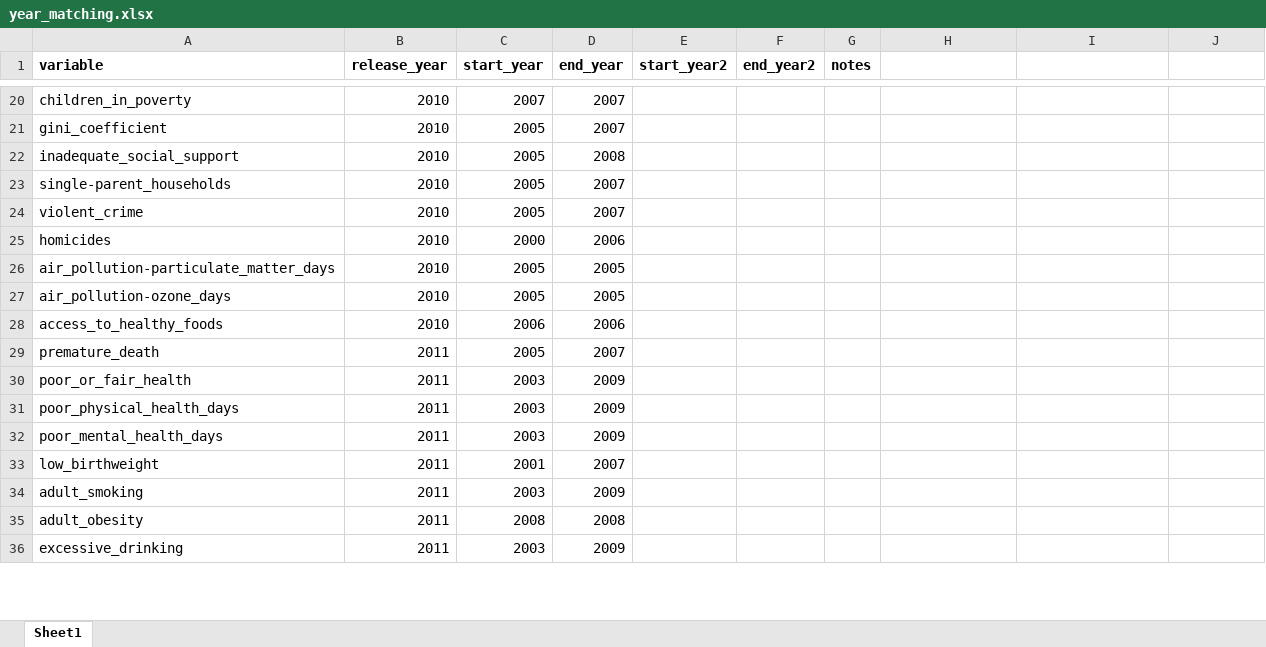
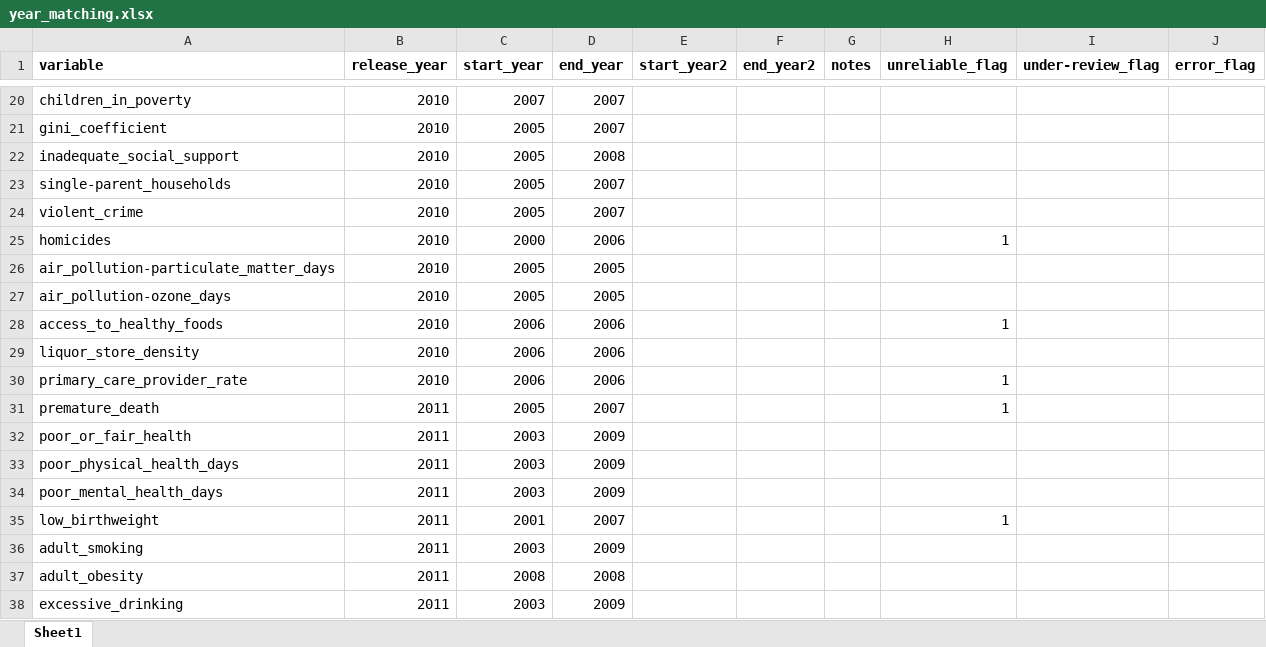
Before and after one commit to jrisi256/incarceration, an Excel workbook: health_data/src/year_matching.xlsx, sheet Sheet1, drawn as a sheet; only a part is shown, gaps mark what is left out; values as stored, in another font and other column widths than the file's, no borders; addresses are those after the commit; the diff covers the shown part only; the diff names each change by its address in the sheet, - before the commit and + after, or states it on an @@ line.

```diff
--- a/health_data/src/year_matching.xlsx (sheet Sheet1)
+++ b/health_data/src/year_matching.xlsx (sheet Sheet1)
-H1: (empty)
+H1: unreliable_flag
-I1: (empty)
+I1: under-review_flag
-J1: (empty)
+J1: error_flag
-H25 (unreliable_flag): (empty)
+H25 (unreliable_flag): 1
-H28 (unreliable_flag): (empty)
+H28 (unreliable_flag): 1
@@ row 132 moved to row 29: liquor_store_density @@
+row 30: primary_care_provider_rate | 2010 | 2006 | 2006 |  |  |  | 1
-H31 (unreliable_flag): (empty)
+H31 (unreliable_flag): 1
-H35 (unreliable_flag): (empty)
+H35 (unreliable_flag): 1
```
Also changed, not shown: 102 added rows, 1 removed row and 25 edited cells elsewhere in this sheet, health_data/src/my_dictionary.xlsx, 2 other files.
